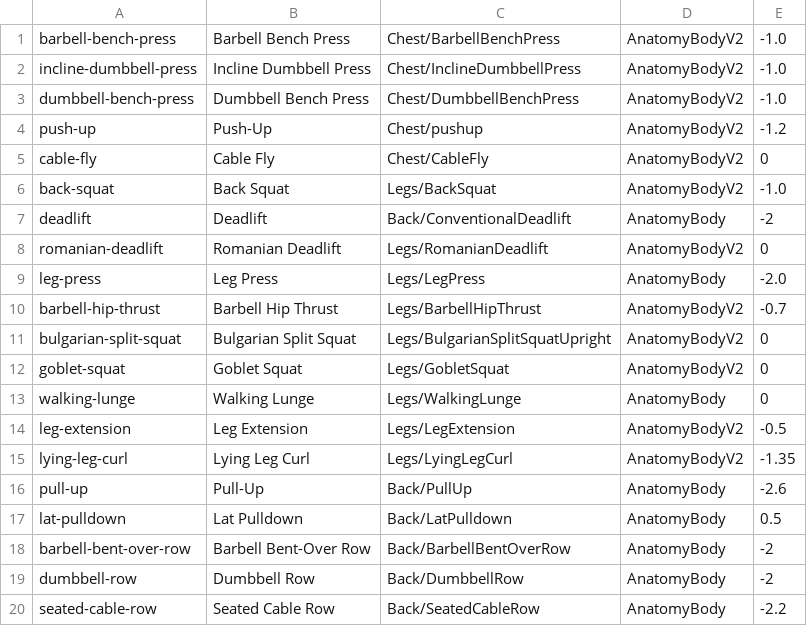
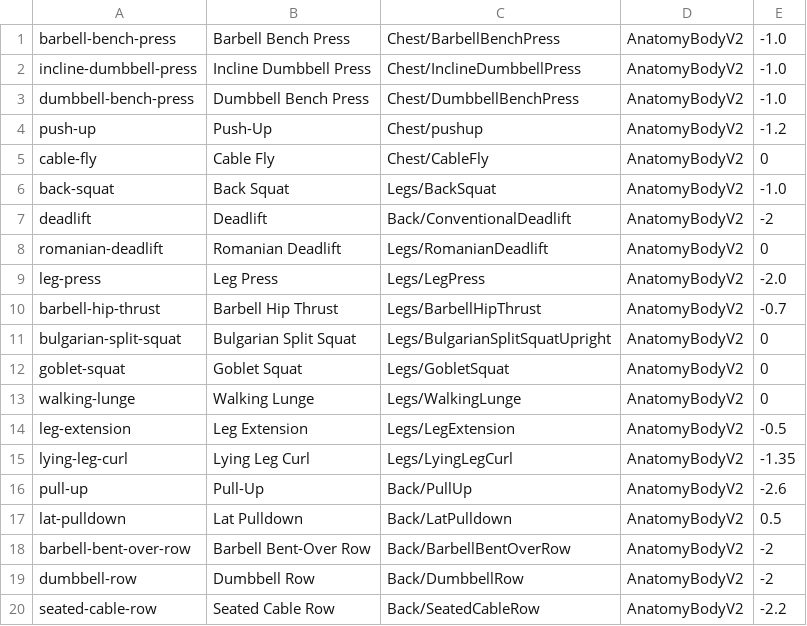
Before and after one commit to manhcuong5311-hue/MUSQ, a TSV file: Tools/web-guide/exercises.tsv, drawn as a sheet.

```diff
--- a/Tools/web-guide/exercises.tsv
+++ b/Tools/web-guide/exercises.tsv
@@ -6,5 +6,5 @@ cable-fly	Cable Fly	Chest/CableFly	AnatomyBodyV2	0
 back-squat	Back Squat	Legs/BackSquat	AnatomyBodyV2	-1.0
-deadlift	Deadlift	Back/ConventionalDeadlift	AnatomyBody	-2
+deadlift	Deadlift	Back/ConventionalDeadlift	AnatomyBodyV2	-2
 romanian-deadlift	Romanian Deadlift	Legs/RomanianDeadlift	AnatomyBodyV2	0
-leg-press	Leg Press	Legs/LegPress	AnatomyBody	-2.0
+leg-press	Leg Press	Legs/LegPress	AnatomyBodyV2	-2.0
 barbell-hip-thrust	Barbell Hip Thrust	Legs/BarbellHipThrust	AnatomyBodyV2	-0.7
@@ -12,9 +12,9 @@ bulgarian-split-squat	Bulgarian Split Squat	Legs/BulgarianSplitSquatUpright	Anat
 goblet-squat	Goblet Squat	Legs/GobletSquat	AnatomyBodyV2	0
-walking-lunge	Walking Lunge	Legs/WalkingLunge	AnatomyBody	0
+walking-lunge	Walking Lunge	Legs/WalkingLunge	AnatomyBodyV2	0
 leg-extension	Leg Extension	Legs/LegExtension	AnatomyBodyV2	-0.5
 lying-leg-curl	Lying Leg Curl	Legs/LyingLegCurl	AnatomyBodyV2	-1.35
-pull-up	Pull-Up	Back/PullUp	AnatomyBody	-2.6
-lat-pulldown	Lat Pulldown	Back/LatPulldown	AnatomyBody	0.5
-barbell-bent-over-row	Barbell Bent-Over Row	Back/BarbellBentOverRow	AnatomyBody	-2
-dumbbell-row	Dumbbell Row	Back/DumbbellRow	AnatomyBody	-2
-seated-cable-row	Seated Cable Row	Back/SeatedCableRow	AnatomyBody	-2.2
+pull-up	Pull-Up	Back/PullUp	AnatomyBodyV2	-2.6
+lat-pulldown	Lat Pulldown	Back/LatPulldown	AnatomyBodyV2	0.5
+barbell-bent-over-row	Barbell Bent-Over Row	Back/BarbellBentOverRow	AnatomyBodyV2	-2
+dumbbell-row	Dumbbell Row	Back/DumbbellRow	AnatomyBodyV2	-2
+seated-cable-row	Seated Cable Row	Back/SeatedCableRow	AnatomyBodyV2	-2.2
```
Also changed, not shown: 2 other files.
